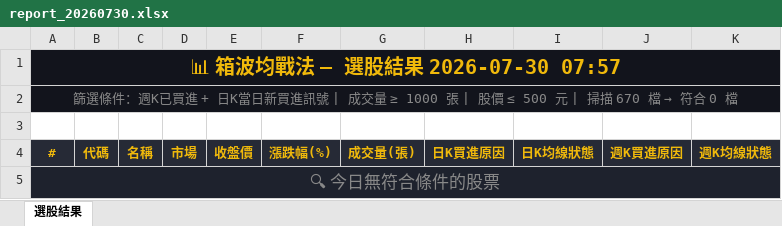
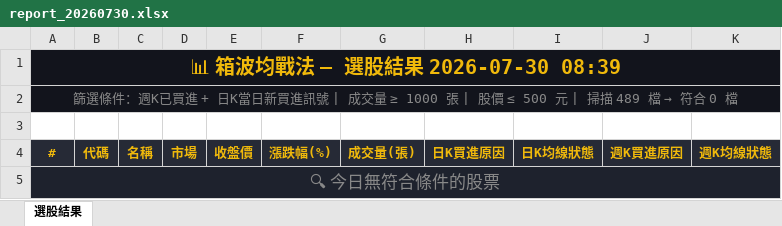
Before and after one commit to ChaoNeMaDer/Alexander1688888888, an Excel workbook: stock_screener/output/report_20260730.xlsx, sheet 選股結果, drawn as a sheet; values as stored, in another font and other column widths than the file's, no borders; the diff names each change by its address in the sheet, - before the commit and + after, or states it on an @@ line.

```diff
--- a/stock_screener/output/report_20260730.xlsx (sheet 選股結果)
+++ b/stock_screener/output/report_20260730.xlsx (sheet 選股結果)
-A1: 📊 箱波均戰法 — 選股結果 2026-07-30 07:57
+A1: 📊 箱波均戰法 — 選股結果 2026-07-30 08:39
@@ A2: …| 掃描 670 檔 → 符… → …| 掃描 489 檔 → 符… @@
```
Also changed, not shown: 2 other files.
